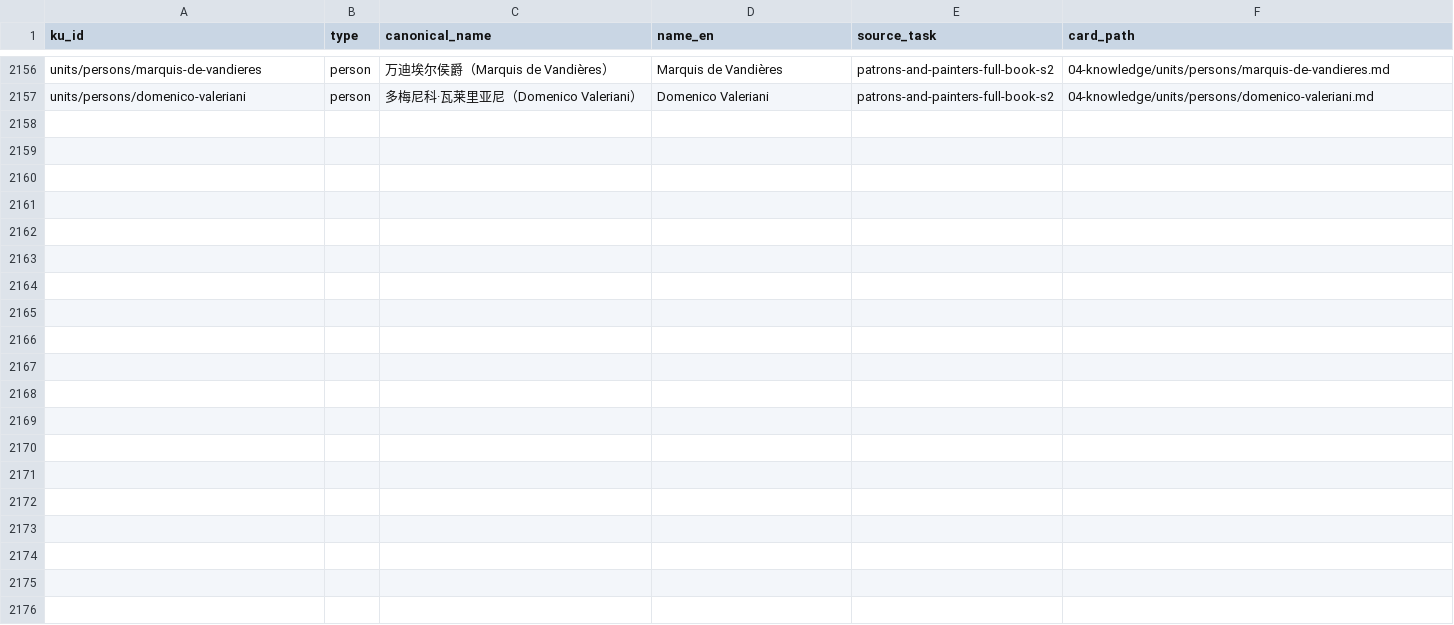
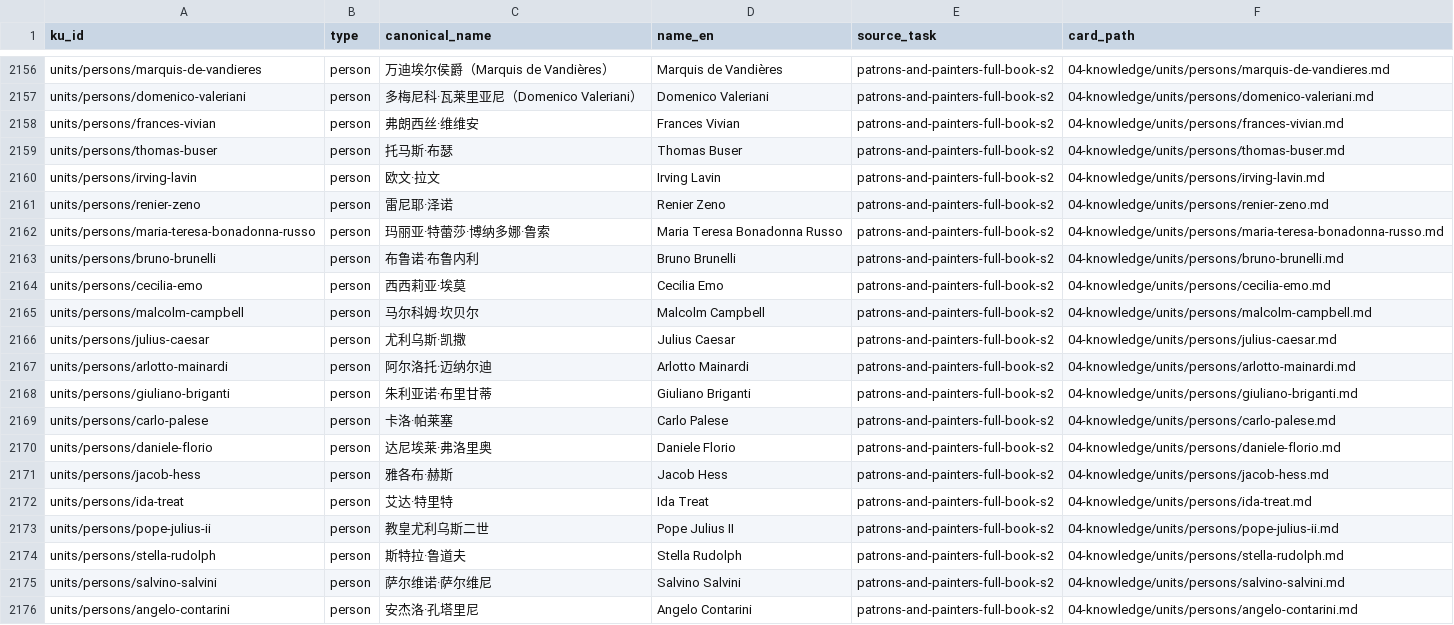
Before and after one commit to fengbaifan/PNP-Final-DATA, a CSV file: 04-knowledge/tables/ku-manifest.csv, drawn as a sheet; only a part is shown, gaps mark what is left out; the diff names each change by its address in the sheet, - before the commit and + after, or states it on an @@ line.

Commit message:
Register S4 person endpoint groups

```diff
--- a/04-knowledge/tables/ku-manifest.csv
+++ b/04-knowledge/tables/ku-manifest.csv
+row 2158: units/persons/frances-vivian | person | 弗朗西丝·维维安 | Frances Vivian | patrons-and-painters-full-book-s2 | 04-knowledge/units/persons/frances-vivian.md
+row 2159: units/persons/thomas-buser | person | 托马斯·布瑟 | Thomas Buser | patrons-and-painters-full-book-s2 | 04-knowledge/units/persons/thomas-buser.md
+row 2160: units/persons/irving-lavin | person | 欧文·拉文 | Irving Lavin | patrons-and-painters-full-book-s2 | 04-knowledge/units/persons/irving-lavin.md
+row 2161: units/persons/renier-zeno | person | 雷尼耶·泽诺 | Renier Zeno | patrons-and-painters-full-book-s2 | 04-knowledge/units/persons/renier-zeno.md
+row 2162: units/persons/maria-teresa-bonadonna-russo | person | 玛丽亚·特蕾莎·博纳多娜·鲁索 | Maria Teresa Bonadonna Russo | patrons-and-painters-full-book-s2 | 04-knowledge/units/persons/maria-teresa-bonadonna-russo.md
+row 2163: units/persons/bruno-brunelli | person | 布鲁诺·布鲁内利 | Bruno Brunelli | patrons-and-painters-full-book-s2 | 04-knowledge/units/persons/bruno-brunelli.md
+row 2164: units/persons/cecilia-emo | person | 西西莉亚·埃莫 | Cecilia Emo | patrons-and-painters-full-book-s2 | 04-knowledge/units/persons/cecilia-emo.md
+row 2165: units/persons/malcolm-campbell | person | 马尔科姆·坎贝尔 | Malcolm Campbell | patrons-and-painters-full-book-s2 | 04-knowledge/units/persons/malcolm-campbell.md
+row 2166: units/persons/julius-caesar | person | 尤利乌斯·凯撒 | Julius Caesar | patrons-and-painters-full-book-s2 | 04-knowledge/units/persons/julius-caesar.md
+row 2167: units/persons/arlotto-mainardi | person | 阿尔洛托·迈纳尔迪 | Arlotto Mainardi | patrons-and-painters-full-book-s2 | 04-knowledge/units/persons/arlotto-mainardi.md
+row 2168: units/persons/giuliano-briganti | person | 朱利亚诺·布里甘蒂 | Giuliano Briganti | patrons-and-painters-full-book-s2 | 04-knowledge/units/persons/giuliano-briganti.md
+row 2169: units/persons/carlo-palese | person | 卡洛·帕莱塞 | Carlo Palese | patrons-and-painters-full-book-s2 | 04-knowledge/units/persons/carlo-palese.md
+row 2170: units/persons/daniele-florio | person | 达尼埃莱·弗洛里奥 | Daniele Florio | patrons-and-painters-full-book-s2 | 04-knowledge/units/persons/daniele-florio.md
+row 2171: units/persons/jacob-hess | person | 雅各布·赫斯 | Jacob Hess | patrons-and-painters-full-book-s2 | 04-knowledge/units/persons/jacob-hess.md
+row 2172: units/persons/ida-treat | person | 艾达·特里特 | Ida Treat | patrons-and-painters-full-book-s2 | 04-knowledge/units/persons/ida-treat.md
+row 2173: units/persons/pope-julius-ii | person | 教皇尤利乌斯二世 | Pope Julius II | patrons-and-painters-full-book-s2 | 04-knowledge/units/persons/pope-julius-ii.md
+row 2174: units/persons/stella-rudolph | person | 斯特拉·鲁道夫 | Stella Rudolph | patrons-and-painters-full-book-s2 | 04-knowledge/units/persons/stella-rudolph.md
+row 2175: units/persons/salvino-salvini | person | 萨尔维诺·萨尔维尼 | Salvino Salvini | patrons-and-painters-full-book-s2 | 04-knowledge/units/persons/salvino-salvini.md
+row 2176: units/persons/angelo-contarini | person | 安杰洛·孔塔里尼 | Angelo Contarini | patrons-and-painters-full-book-s2 | 04-knowledge/units/persons/angelo-contarini.md
```
Also changed, not shown: 04-knowledge/tables/sources.csv, 26 other files.
